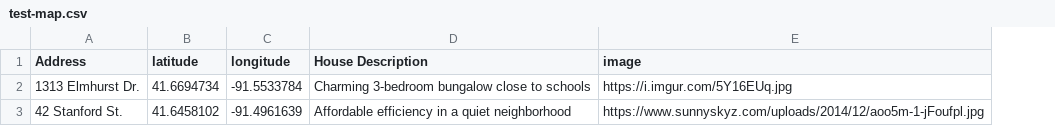
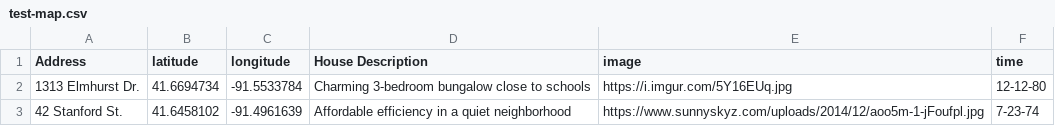
Before and after one commit to ui-libraries/mapplication, a CSV file: test-map.csv, drawn as a sheet; the diff names each change by its address in the sheet, - before the commit and + after, or states it on an @@ line.

Commit message:
add time slider
todo: option for custom colors or something

```diff
--- a/test-map.csv
+++ b/test-map.csv
+column F (time), rows 2-3: 12-12-80 | 7-23-74
```
Also changed, not shown: 3 other files.
